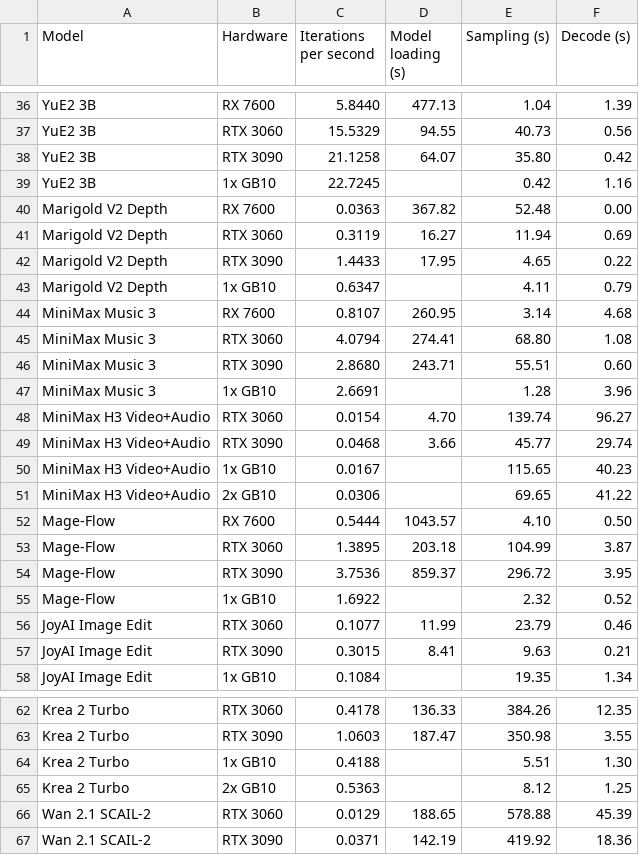
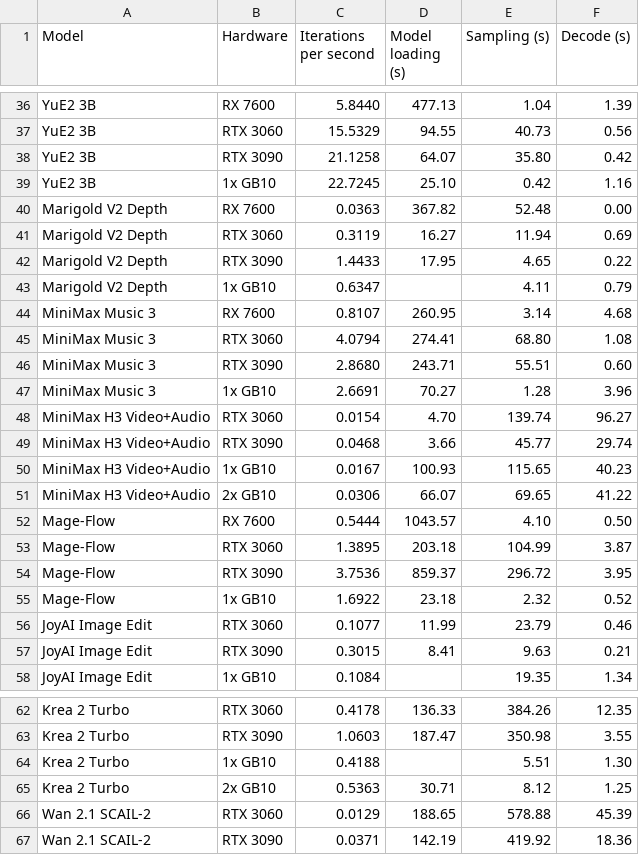
Before and after one commit to hiddenswitch/forks-pip-and-uv-installable-ComfyUI, a CSV file: docs/convrot-benchmark-timings.csv, drawn as a sheet; only a part is shown, gaps mark what is left out; the diff covers the shown part only.

```diff
--- a/docs/convrot-benchmark-timings.csv
+++ b/docs/convrot-benchmark-timings.csv
@@ -38,3 +38,3 @@ YuE2 3B,RTX 3060,15.5329,94.55,40.73,0.56
 YuE2 3B,RTX 3090,21.1258,64.07,35.80,0.42
-YuE2 3B,1x GB10,22.7245,,0.42,1.16
+YuE2 3B,1x GB10,22.7245,25.10,0.42,1.16
 Marigold V2 Depth,RX 7600,0.0363,367.82,52.48,0.00
@@ -46,7 +46,7 @@ MiniMax Music 3,RTX 3060,4.0794,274.41,68.80,1.08
 MiniMax Music 3,RTX 3090,2.8680,243.71,55.51,0.60
-MiniMax Music 3,1x GB10,2.6691,,1.28,3.96
+MiniMax Music 3,1x GB10,2.6691,70.27,1.28,3.96
 MiniMax H3 Video+Audio,RTX 3060,0.0154,4.70,139.74,96.27
 MiniMax H3 Video+Audio,RTX 3090,0.0468,3.66,45.77,29.74
-MiniMax H3 Video+Audio,1x GB10,0.0167,,115.65,40.23
-MiniMax H3 Video+Audio,2x GB10,0.0306,,69.65,41.22
+MiniMax H3 Video+Audio,1x GB10,0.0167,100.93,115.65,40.23
+MiniMax H3 Video+Audio,2x GB10,0.0306,66.07,69.65,41.22
 Mage-Flow,RX 7600,0.5444,1043.57,4.10,0.50
@@ -54,3 +54,3 @@ Mage-Flow,RTX 3060,1.3895,203.18,104.99,3.87
 Mage-Flow,RTX 3090,3.7536,859.37,296.72,3.95
-Mage-Flow,1x GB10,1.6922,,2.32,0.52
+Mage-Flow,1x GB10,1.6922,23.18,2.32,0.52
 JoyAI Image Edit,RTX 3060,0.1077,11.99,23.79,0.46
@@ -64,3 +64,3 @@ Krea 2 Turbo,RTX 3090,1.0603,187.47,350.98,3.55
 Krea 2 Turbo,1x GB10,0.4188,,5.51,1.30
-Krea 2 Turbo,2x GB10,0.5363,,8.12,1.25
+Krea 2 Turbo,2x GB10,0.5363,30.71,8.12,1.25
 Wan 2.1 SCAIL-2,RTX 3060,0.0129,188.65,578.88,45.39
```
Also changed, not shown: 10 edited cells elsewhere in this file, 1 other file.
